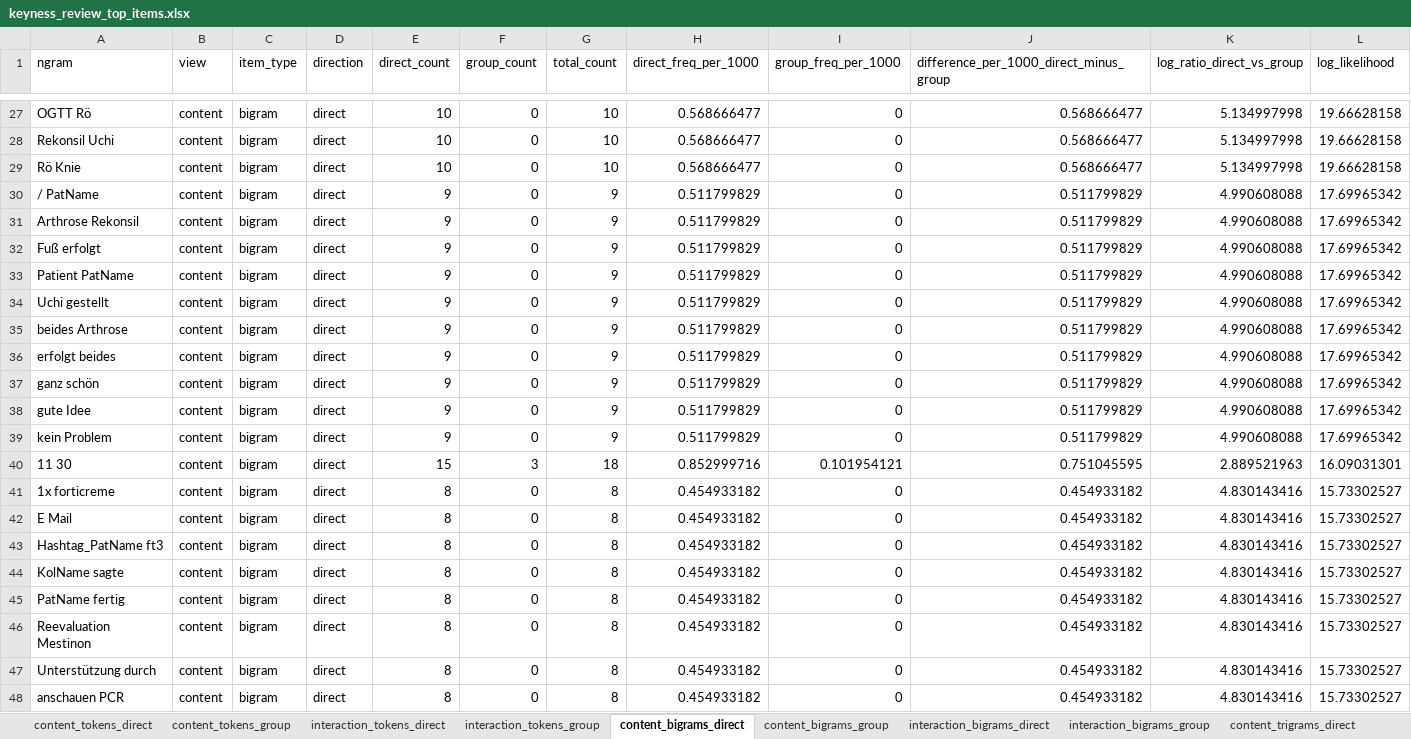
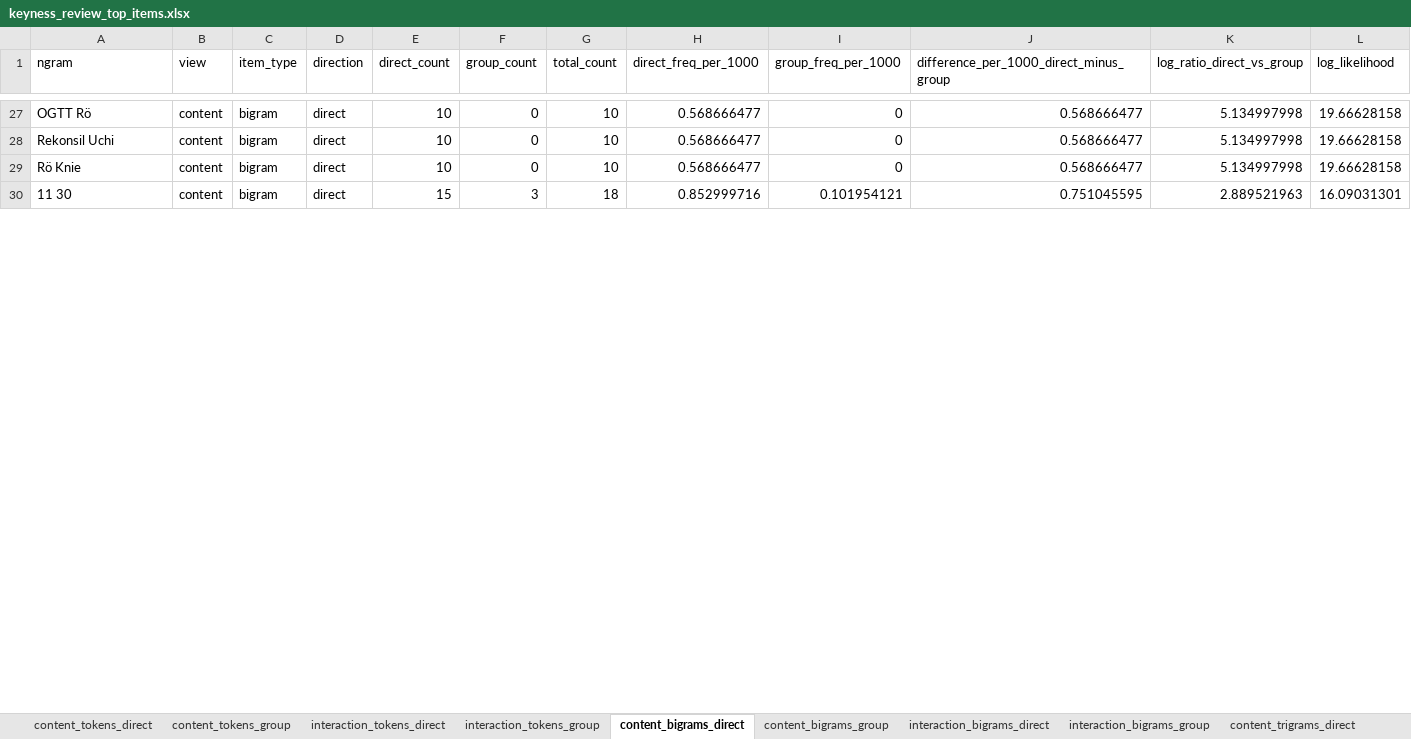
Before and after one commit to sajosa/DocTalk-Corpus-Analysis, an Excel workbook: outputs/public/tables/keyness_review_top_items.xlsx, sheet content_bigrams_direct, drawn as a sheet; only a part is shown, gaps mark what is left out; values as stored, in another font and other column widths than the file's, no borders; removed rows and columns are numbered as before the commit, all else as after; rows hold the shown columns only; the diff covers the shown part only; the diff names each change by its address in the sheet, - before the commit and + after, or states it on an @@ line.

```diff
--- a/outputs/public/tables/keyness_review_top_items.xlsx (sheet content_bigrams_direct)
+++ b/outputs/public/tables/keyness_review_top_items.xlsx (sheet content_bigrams_direct)
-row 30: / PatName | content | bigram | direct | 9 | 0 | 9 | 0.511799829 | 0 | 0.511799829 | 4.990608088 | 17.69965342
-row 31: Arthrose Rekonsil | content | bigram | direct | 9 | 0 | 9 | 0.511799829 | 0 | 0.511799829 | 4.990608088 | 17.69965342
-row 32: Fuß erfolgt | content | bigram | direct | 9 | 0 | 9 | 0.511799829 | 0 | 0.511799829 | 4.990608088 | 17.69965342
-row 33: Patient PatName | content | bigram | direct | 9 | 0 | 9 | 0.511799829 | 0 | 0.511799829 | 4.990608088 | 17.69965342
-row 34: Uchi gestellt | content | bigram | direct | 9 | 0 | 9 | 0.511799829 | 0 | 0.511799829 | 4.990608088 | 17.69965342
-row 35: beides Arthrose | content | bigram | direct | 9 | 0 | 9 | 0.511799829 | 0 | 0.511799829 | 4.990608088 | 17.69965342
-row 36: erfolgt beides | content | bigram | direct | 9 | 0 | 9 | 0.511799829 | 0 | 0.511799829 | 4.990608088 | 17.69965342
-row 37: ganz schön | content | bigram | direct | 9 | 0 | 9 | 0.511799829 | 0 | 0.511799829 | 4.990608088 | 17.69965342
-row 38: gute Idee | content | bigram | direct | 9 | 0 | 9 | 0.511799829 | 0 | 0.511799829 | 4.990608088 | 17.69965342
-row 39: kein Problem | content | bigram | direct | 9 | 0 | 9 | 0.511799829 | 0 | 0.511799829 | 4.990608088 | 17.69965342
-row 41: 1x forticreme | content | bigram | direct | 8 | 0 | 8 | 0.454933182 | 0 | 0.454933182 | 4.830143416 | 15.73302527
-row 42: E Mail | content | bigram | direct | 8 | 0 | 8 | 0.454933182 | 0 | 0.454933182 | 4.830143416 | 15.73302527
-row 43: Hashtag_PatName ft3 | content | bigram | direct | 8 | 0 | 8 | 0.454933182 | 0 | 0.454933182 | 4.830143416 | 15.73302527
-row 44: KolName sagte | content | bigram | direct | 8 | 0 | 8 | 0.454933182 | 0 | 0.454933182 | 4.830143416 | 15.73302527
-row 45: PatName fertig | content | bigram | direct | 8 | 0 | 8 | 0.454933182 | 0 | 0.454933182 | 4.830143416 | 15.73302527
-row 46: Reevaluation Mestinon | content | bigram | direct | 8 | 0 | 8 | 0.454933182 | 0 | 0.454933182 | 4.830143416 | 15.73302527
-row 47: Unterstützung durch | content | bigram | direct | 8 | 0 | 8 | 0.454933182 | 0 | 0.454933182 | 4.830143416 | 15.73302527
-row 48: anschauen PCR | content | bigram | direct | 8 | 0 | 8 | 0.454933182 | 0 | 0.454933182 | 4.830143416 | 15.73302527
```
Also changed, not shown: 1 added row and 3 removed rows elsewhere in this sheet, sheet content_trigrams_direct, sheet interaction_trigrams_direct, sheet content_tokens_direct, sheet content_bigrams_group, sheet content_tokens_group, sheet interaction_bigrams_direct, 6 more sheets, 4 other files.
